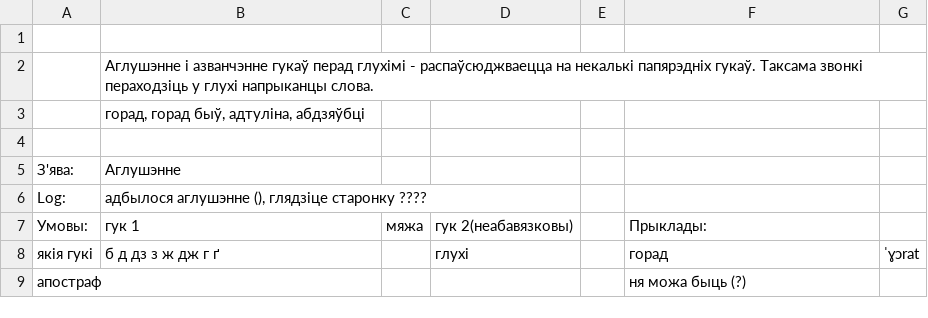
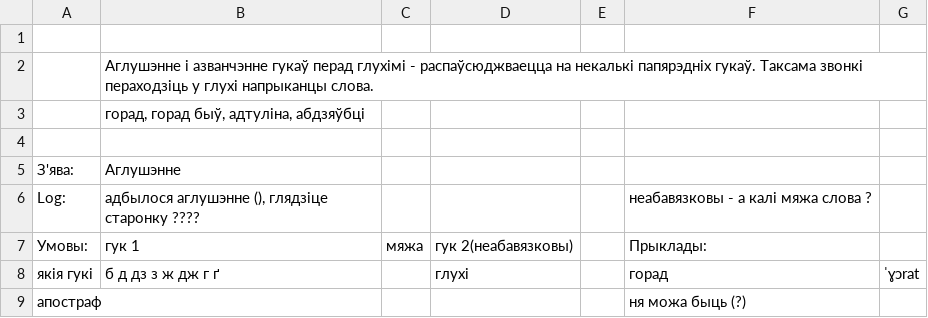
Before and after one commit to Belarus/BelG2P, a TSV file: src/AhlusennieAzvancennie.tsv, drawn as a sheet; only a part is shown.

```diff
--- a/src/AhlusennieAzvancennie.tsv
+++ b/src/AhlusennieAzvancennie.tsv
@@ -5,3 +5,3 @@
 З'ява:	Аглушэнне					
-Log:	адбылося аглушэнне (), глядзіце старонку ????					
+Log:	адбылося аглушэнне (), глядзіце старонку ????				неабавязковы - а калі мяжа слова ?	
 Умовы:	гук 1	мяжа	гук 2(неабавязковы)		Прыклады:	
```
Also changed, not shown: src/Miakkasc.tsv, src/PierachodI.tsv, 15 other files.
